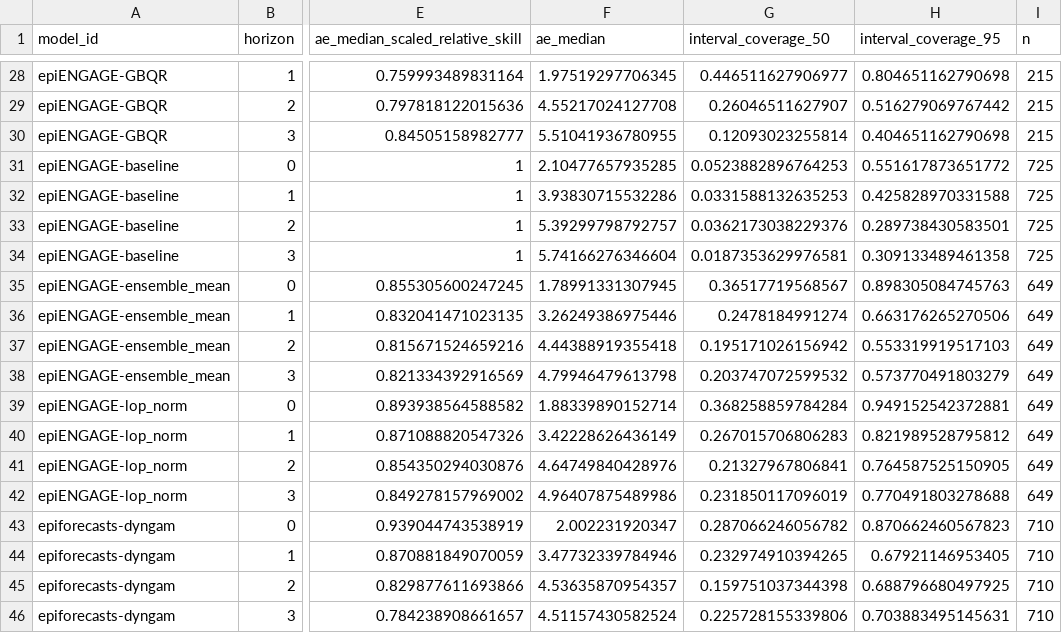
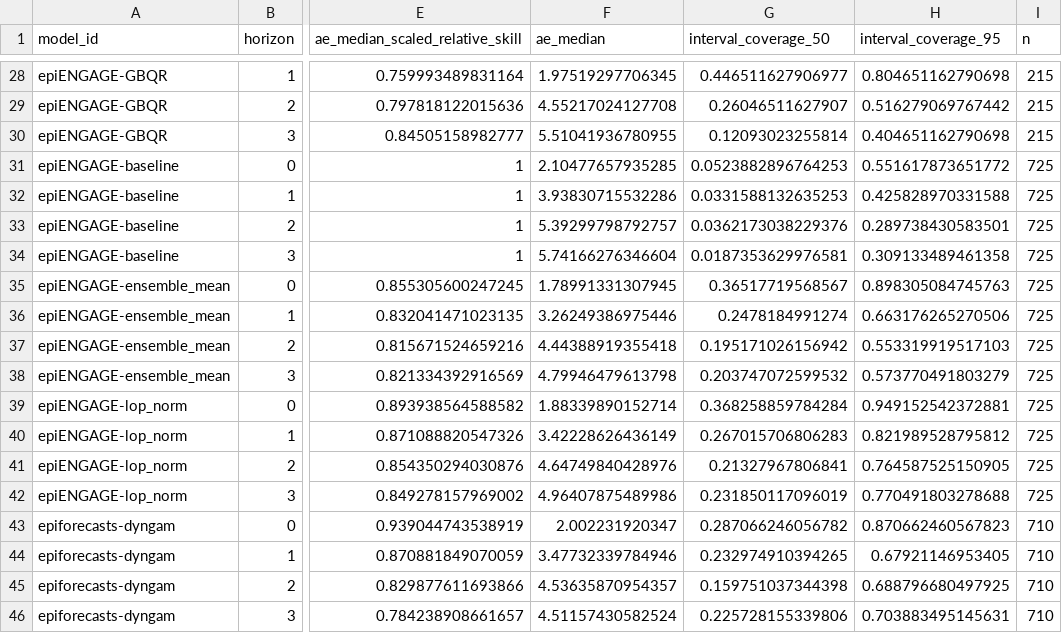
Before and after one commit to reichlab/metrocast-dashboard, a CSV file: scores/Flu ED visits pct/Full season/horizon/scores.csv, drawn as a sheet; only a part is shown, gaps mark what is left out; the diff names each change by its address in the sheet, - before the commit and + after, or states it on an @@ line.

```diff
--- a/scores/Flu ED visits pct/Full season/horizon/scores.csv
+++ b/scores/Flu ED visits pct/Full season/horizon/scores.csv
-I35:I42 (n): 649
+I35:I42 (n): 725
```
Also changed, not shown: scores/Flu ED visits pct/Full season/location/scores.csv, scores/Flu ED visits pct/Full season/scores.csv, 9 other files.
